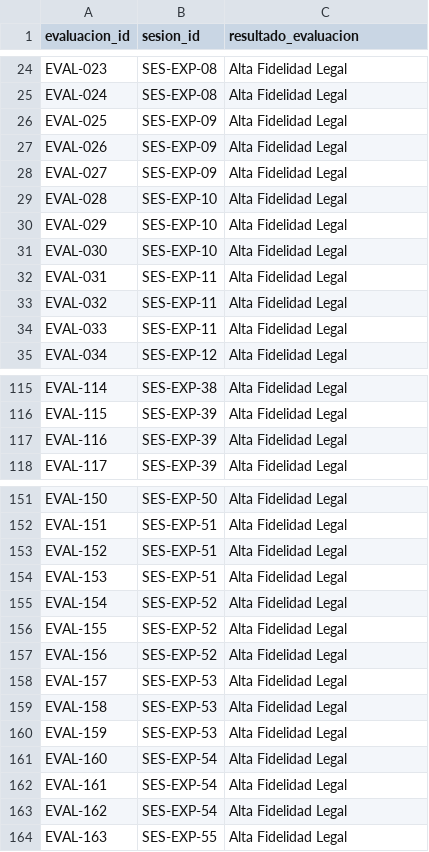
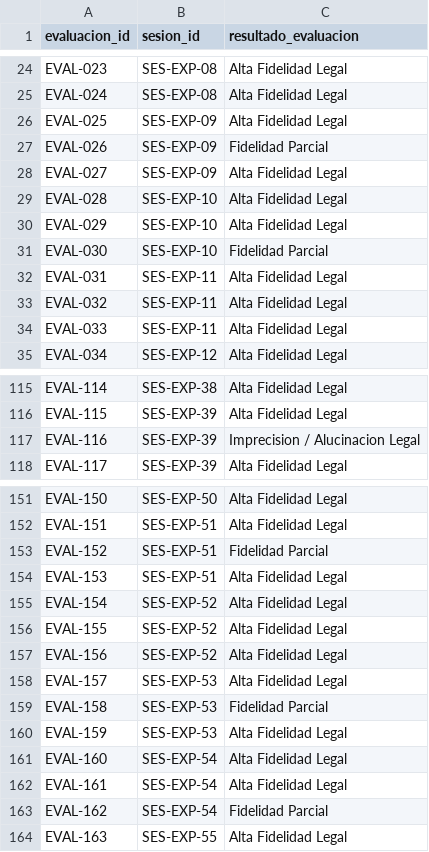
Before and after one commit to algordillone/agente-conversacional-sctr, a CSV file: dataset/evaluacion_rag_180_consultas.csv, drawn as a sheet; only a part is shown, gaps mark what is left out; the diff covers the shown part only.

```diff
--- a/dataset/evaluacion_rag_180_consultas.csv
+++ b/dataset/evaluacion_rag_180_consultas.csv
@@ -26,3 +26,3 @@ EVAL-024,SES-EXP-08,Alta Fidelidad Legal
 EVAL-025,SES-EXP-09,Alta Fidelidad Legal
-EVAL-026,SES-EXP-09,Alta Fidelidad Legal
+EVAL-026,SES-EXP-09,Fidelidad Parcial
 EVAL-027,SES-EXP-09,Alta Fidelidad Legal
@@ -30,3 +30,3 @@ EVAL-028,SES-EXP-10,Alta Fidelidad Legal
 EVAL-029,SES-EXP-10,Alta Fidelidad Legal
-EVAL-030,SES-EXP-10,Alta Fidelidad Legal
+EVAL-030,SES-EXP-10,Fidelidad Parcial
 EVAL-031,SES-EXP-11,Alta Fidelidad Legal
@@ -116,3 +116,3 @@ EVAL-114,SES-EXP-38,Alta Fidelidad Legal
 EVAL-115,SES-EXP-39,Alta Fidelidad Legal
-EVAL-116,SES-EXP-39,Alta Fidelidad Legal
+EVAL-116,SES-EXP-39,Imprecision / Alucinacion Legal
 EVAL-117,SES-EXP-39,Alta Fidelidad Legal
@@ -152,3 +152,3 @@ EVAL-150,SES-EXP-50,Alta Fidelidad Legal
 EVAL-151,SES-EXP-51,Alta Fidelidad Legal
-EVAL-152,SES-EXP-51,Alta Fidelidad Legal
+EVAL-152,SES-EXP-51,Fidelidad Parcial
 EVAL-153,SES-EXP-51,Alta Fidelidad Legal
@@ -158,3 +158,3 @@ EVAL-156,SES-EXP-52,Alta Fidelidad Legal
 EVAL-157,SES-EXP-53,Alta Fidelidad Legal
-EVAL-158,SES-EXP-53,Alta Fidelidad Legal
+EVAL-158,SES-EXP-53,Fidelidad Parcial
 EVAL-159,SES-EXP-53,Alta Fidelidad Legal
@@ -162,3 +162,3 @@ EVAL-160,SES-EXP-54,Alta Fidelidad Legal
 EVAL-161,SES-EXP-54,Alta Fidelidad Legal
-EVAL-162,SES-EXP-54,Alta Fidelidad Legal
+EVAL-162,SES-EXP-54,Fidelidad Parcial
 EVAL-163,SES-EXP-55,Alta Fidelidad Legal
```
Also changed, not shown: 15 edited cells elsewhere in this file.
